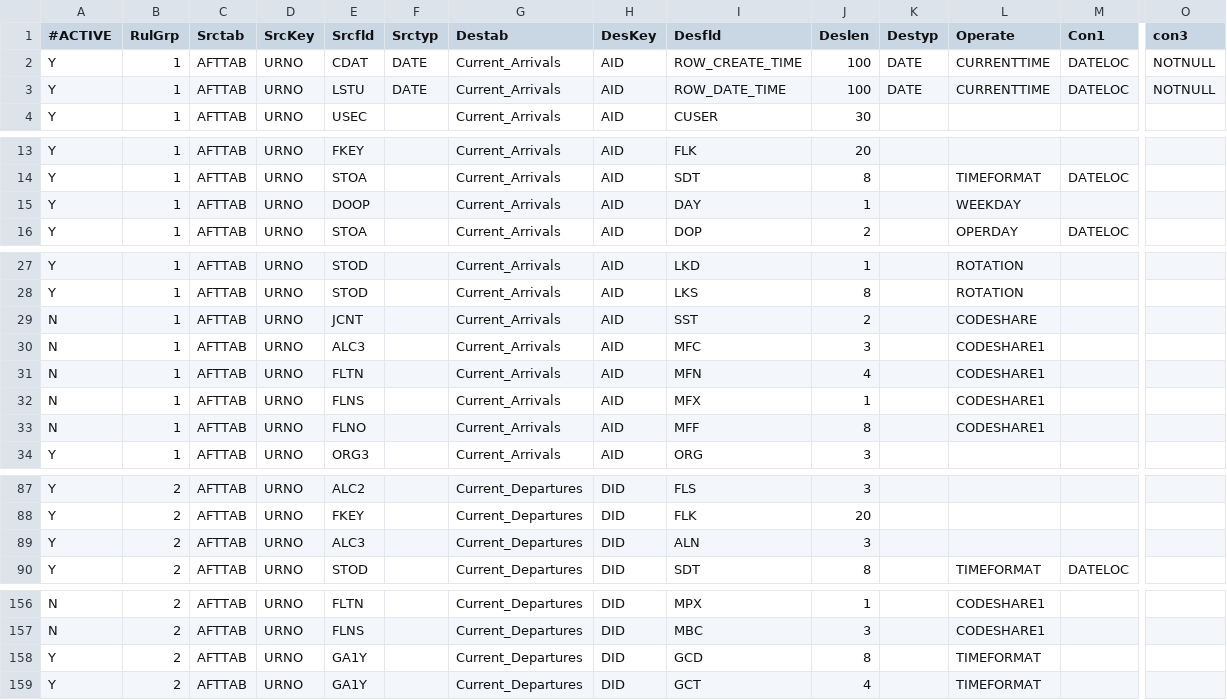
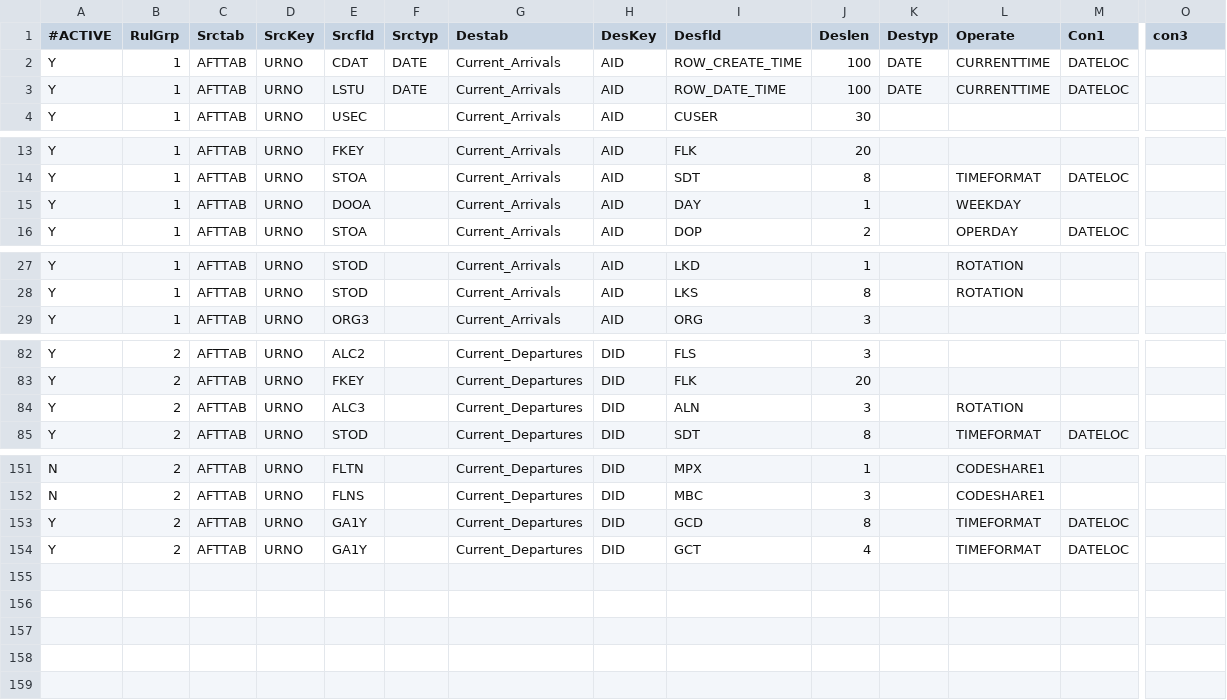
Before and after one commit to eyan422/PersonalProject, a CSV file: YYZ/Interface_Group1/tbthdl.csv, drawn as a sheet; only a part is shown, gaps mark what is left out; removed rows and columns are numbered as before the commit, all else as after; rows hold the shown columns only; the diff covers the shown part only; the diff names each change by its address in the sheet, - before the commit and + after, or states it on an @@ line.

Commit message:
pass the retrieved rotation flight's urno to mapping instead of original urno

```diff
--- a/YYZ/Interface_Group1/tbthdl.csv
+++ b/YYZ/Interface_Group1/tbthdl.csv
-O2:O3 (con3): NOTNULL
+O2:O3 (con3): (empty)
-E15 (Srcfld): DOOP
+E15 (Srcfld): DOOA
-row 29: N | 1 | AFTTAB | URNO | JCNT |  | Current_Arrivals | AID | SST | 2 |  | CODESHARE
-row 30: N | 1 | AFTTAB | URNO | ALC3 |  | Current_Arrivals | AID | MFC | 3 |  | CODESHARE1
-row 31: N | 1 | AFTTAB | URNO | FLTN |  | Current_Arrivals | AID | MFN | 4 |  | CODESHARE1
-row 32: N | 1 | AFTTAB | URNO | FLNS |  | Current_Arrivals | AID | MFX | 1 |  | CODESHARE1
-row 33: N | 1 | AFTTAB | URNO | FLNO |  | Current_Arrivals | AID | MFF | 8 |  | CODESHARE1
-L84 (Operate): (empty)
+L84 (Operate): ROTATION
-M153:M154 (Con1): (empty)
+M153:M154 (Con1): DATELOC
```
Also changed, not shown: 1 edited cell elsewhere in this file, 2 other files.
